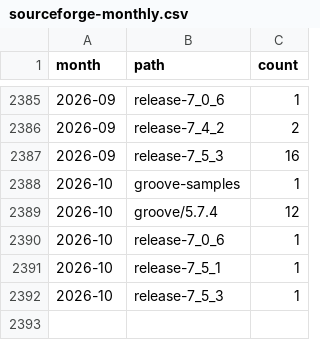
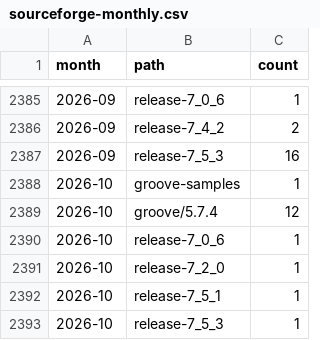
Before and after one commit to nl-utwente-groove/download-stats, a CSV file: sourceforge-monthly.csv, drawn as a sheet; only a part is shown, gaps mark what is left out.

```diff
--- a/sourceforge-monthly.csv
+++ b/sourceforge-monthly.csv
@@ -2390,2 +2390,3 @@ month,path,count
 2026-10,release-7_0_6,1
+2026-10,release-7_2_0,1
 2026-10,release-7_5_1,1
```
Also changed, not shown: snapshots.csv, 1 other file.
